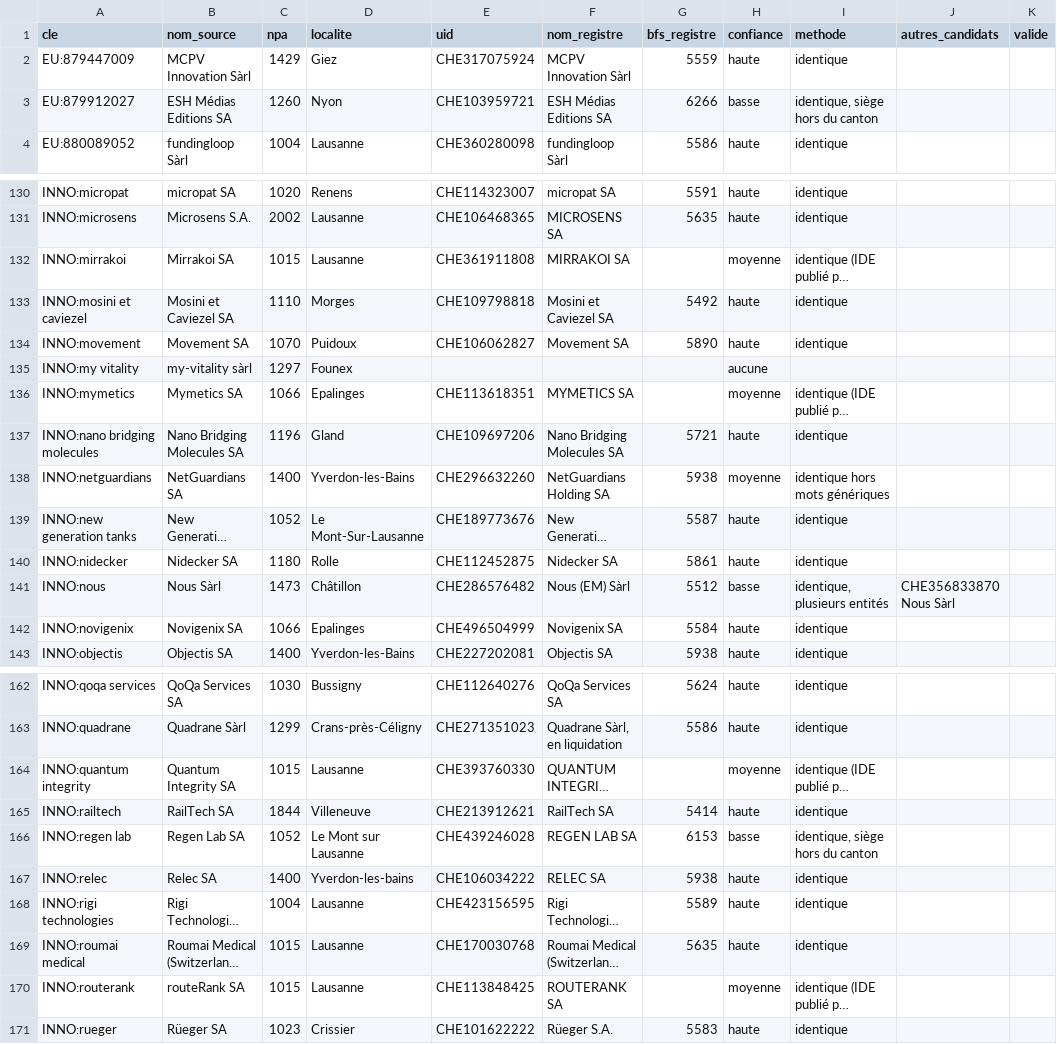
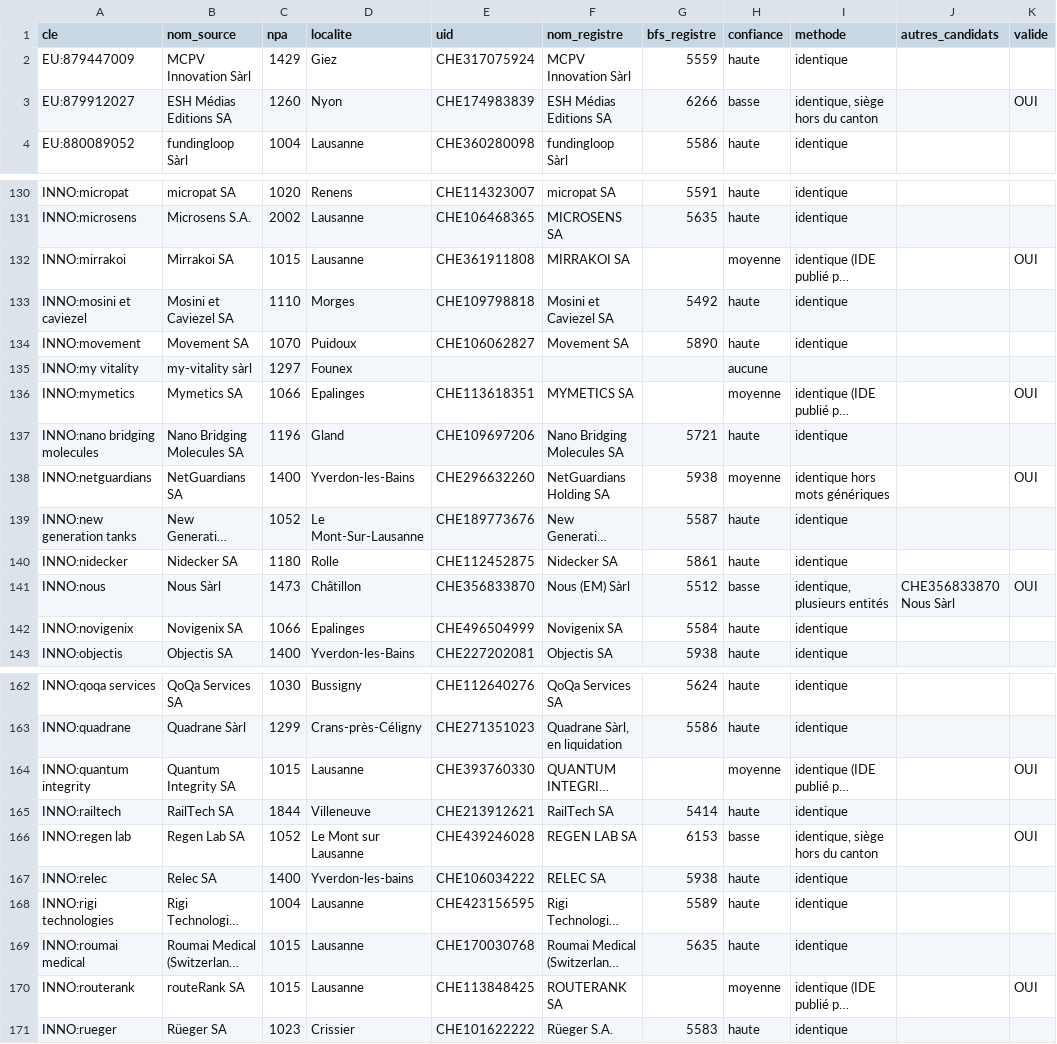
Before and after one commit to abletonuser/atlas-vaud-innovation, a CSV file: data/ref/ide_correspondances.csv, drawn as a sheet; only a part is shown, gaps mark what is left out; long unchanged cells end in …; the diff covers the shown part only; the diff names each change by its address in the sheet, - before the commit and + after, or states it on an @@ line.

```diff
--- a/data/ref/ide_correspondances.csv
+++ b/data/ref/ide_correspondances.csv
-E3 (uid): CHE103959721
+E3 (uid): CHE174983839
-K3 (valide): (empty)
+K3 (valide): OUI
-K132 (valide): (empty)
+K132 (valide): OUI
-K136 (valide): (empty)
+K136 (valide): OUI
-K138 (valide): (empty)
+K138 (valide): OUI
-E141 (uid): CHE286576482
+E141 (uid): CHE356833870
-K141 (valide): (empty)
+K141 (valide): OUI
-K164 (valide): (empty)
+K164 (valide): OUI
-K166 (valide): (empty)
+K166 (valide): OUI
-K170 (valide): (empty)
+K170 (valide): OUI
```
Also changed, not shown: 15 edited cells elsewhere in this file.
